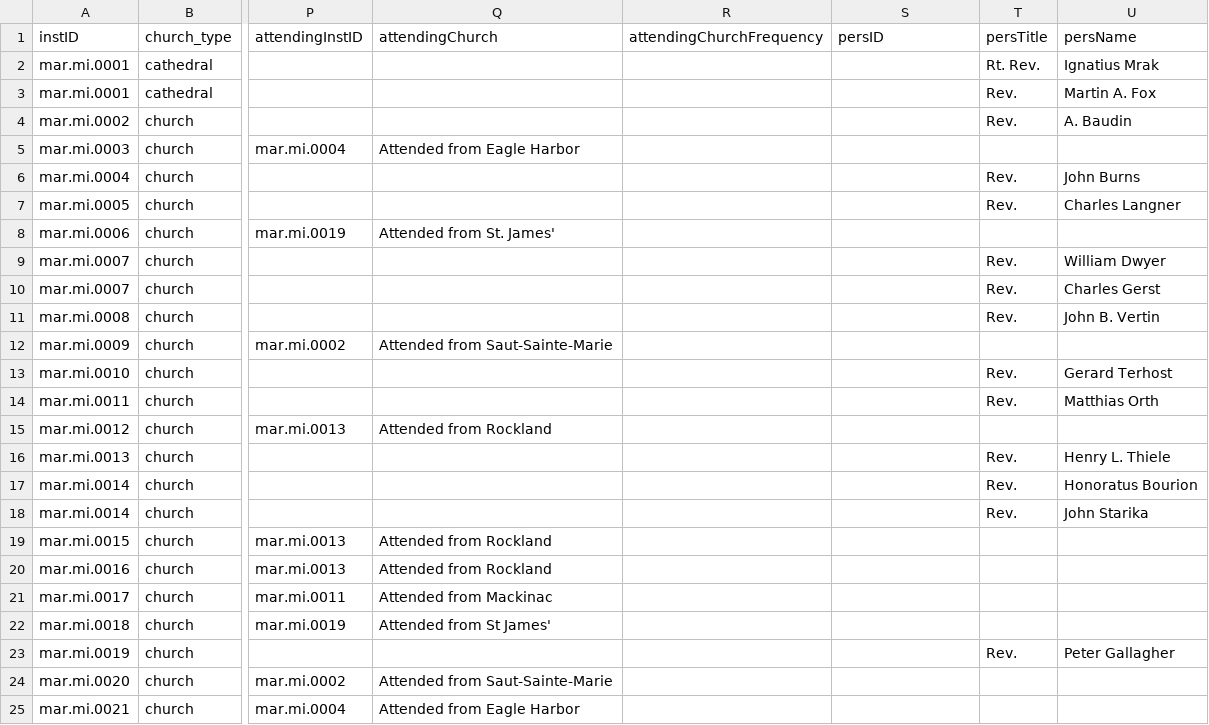
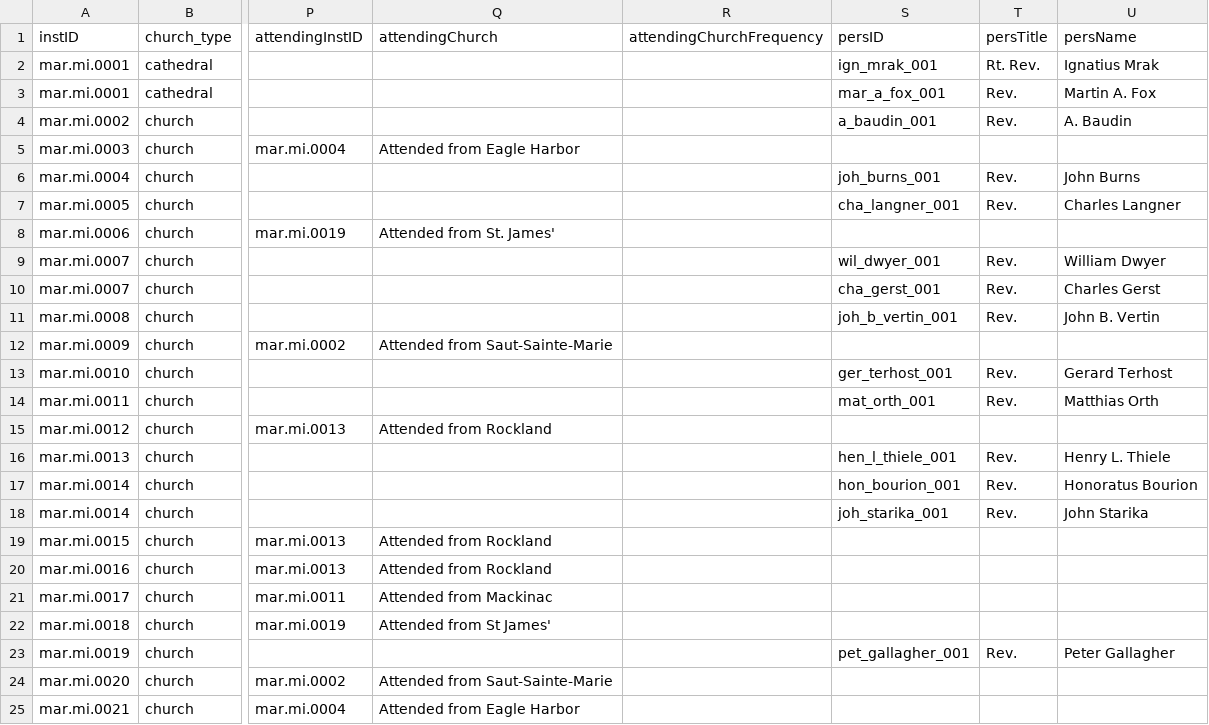
Before and after one commit to YuchenX063/Almanacs-Preprocess, a CSV file: processed/Marquette1870.csv, drawn as a sheet; only a part is shown, gaps mark what is left out; the diff names each change by its address in the sheet, - before the commit and + after, or states it on an @@ line.

```diff
--- a/processed/Marquette1870.csv
+++ b/processed/Marquette1870.csv
-S2 (persID): (empty)
+S2 (persID): ign_mrak_001
-S3 (persID): (empty)
+S3 (persID): mar_a_fox_001
-S4 (persID): (empty)
+S4 (persID): a_baudin_001
-S6 (persID): (empty)
+S6 (persID): joh_burns_001
-S7 (persID): (empty)
+S7 (persID): cha_langner_001
-S9 (persID): (empty)
+S9 (persID): wil_dwyer_001
-S10 (persID): (empty)
+S10 (persID): cha_gerst_001
-S11 (persID): (empty)
+S11 (persID): joh_b_vertin_001
-S13 (persID): (empty)
+S13 (persID): ger_terhost_001
-S14 (persID): (empty)
+S14 (persID): mat_orth_001
-S16 (persID): (empty)
+S16 (persID): hen_l_thiele_001
-S17 (persID): (empty)
+S17 (persID): hon_bourion_001
-S18 (persID): (empty)
+S18 (persID): joh_starika_001
-S23 (persID): (empty)
+S23 (persID): pet_gallagher_001
```
Also changed, not shown: processed/Louisville1870.csv, processed/Marquette1864.csv, 6 other files.
